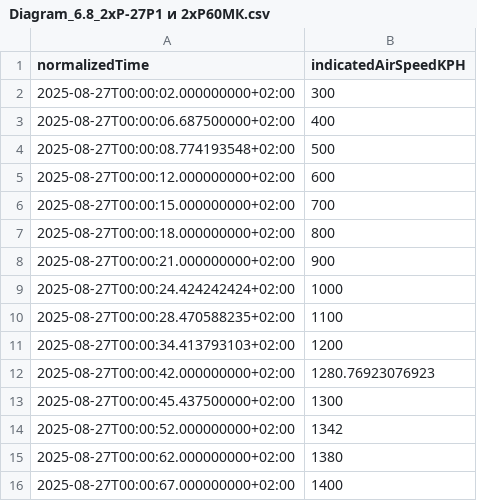
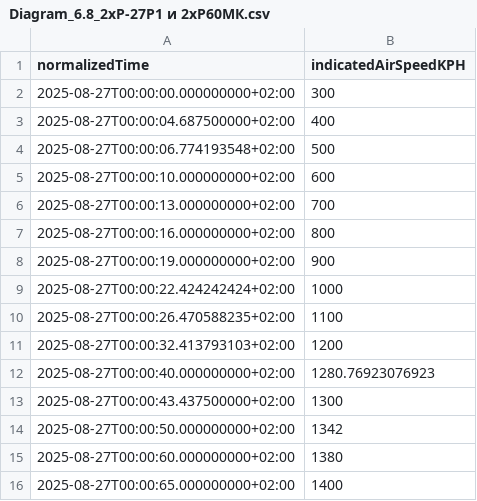
Before and after one commit to okopanja/Telemetry, a CSV file: default/Diagram_6.8_2xР-27Р1 и 2xР60МК.csv, drawn as a sheet.

```diff
--- a/default/Diagram_6.8_2xР-27Р1 и 2xР60МК.csv
+++ b/default/Diagram_6.8_2xР-27Р1 и 2xР60МК.csv
@@ -1,16 +1,16 @@
 normalizedTime,indicatedAirSpeedKPH
-2025-08-27T00:00:02.000000000+02:00,300
-2025-08-27T00:00:06.687500000+02:00,400
-2025-08-27T00:00:08.774193548+02:00,500
-2025-08-27T00:00:12.000000000+02:00,600
-2025-08-27T00:00:15.000000000+02:00,700
-2025-08-27T00:00:18.000000000+02:00,800
-2025-08-27T00:00:21.000000000+02:00,900
-2025-08-27T00:00:24.424242424+02:00,1000
-2025-08-27T00:00:28.470588235+02:00,1100
-2025-08-27T00:00:34.413793103+02:00,1200
-2025-08-27T00:00:42.000000000+02:00,1280.76923076923
-2025-08-27T00:00:45.437500000+02:00,1300
-2025-08-27T00:00:52.000000000+02:00,1342
-2025-08-27T00:00:62.000000000+02:00,1380
-2025-08-27T00:00:67.000000000+02:00,1400
+2025-08-27T00:00:00.000000000+02:00,300
+2025-08-27T00:00:04.687500000+02:00,400
+2025-08-27T00:00:06.774193548+02:00,500
+2025-08-27T00:00:10.000000000+02:00,600
+2025-08-27T00:00:13.000000000+02:00,700
+2025-08-27T00:00:16.000000000+02:00,800
+2025-08-27T00:00:19.000000000+02:00,900
+2025-08-27T00:00:22.424242424+02:00,1000
+2025-08-27T00:00:26.470588235+02:00,1100
+2025-08-27T00:00:32.413793103+02:00,1200
+2025-08-27T00:00:40.000000000+02:00,1280.76923076923
+2025-08-27T00:00:43.437500000+02:00,1300
+2025-08-27T00:00:50.000000000+02:00,1342
+2025-08-27T00:00:60.000000000+02:00,1380
+2025-08-27T00:00:65.000000000+02:00,1400
```
Also changed, not shown: default/0C 1000ASL 2xR-27R 2xR-60M.csv, default/15C 1000ASL 2xR-27R 2xR-60M.csv.
